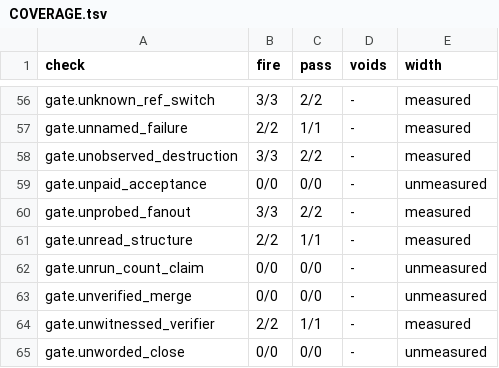
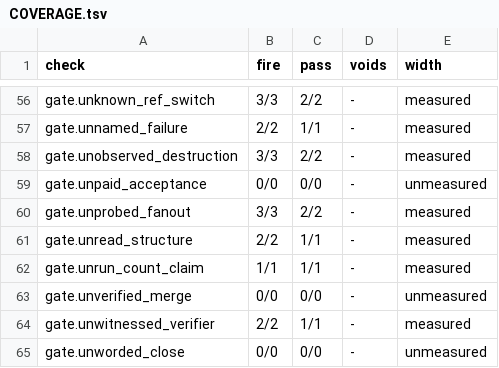
Before and after one commit to Clear-Sights/Makoto, a TSV file: docs/COVERAGE.tsv, drawn as a sheet; only a part is shown, gaps mark what is left out.

```diff
--- a/docs/COVERAGE.tsv
+++ b/docs/COVERAGE.tsv
@@ -61,3 +61,3 @@ gate.unprobed_fanout	3/3	2/2	-	measured
 gate.unread_structure	2/2	1/1	-	measured
-gate.unrun_count_claim	0/0	0/0	-	unmeasured
+gate.unrun_count_claim	1/1	1/1	-	measured
 gate.unverified_merge	0/0	0/0	-	unmeasured
```
Also changed, not shown: docs/PLUGIN-DIGEST.tsv, tools/mesh/mesh.tsv, 6 other files.
